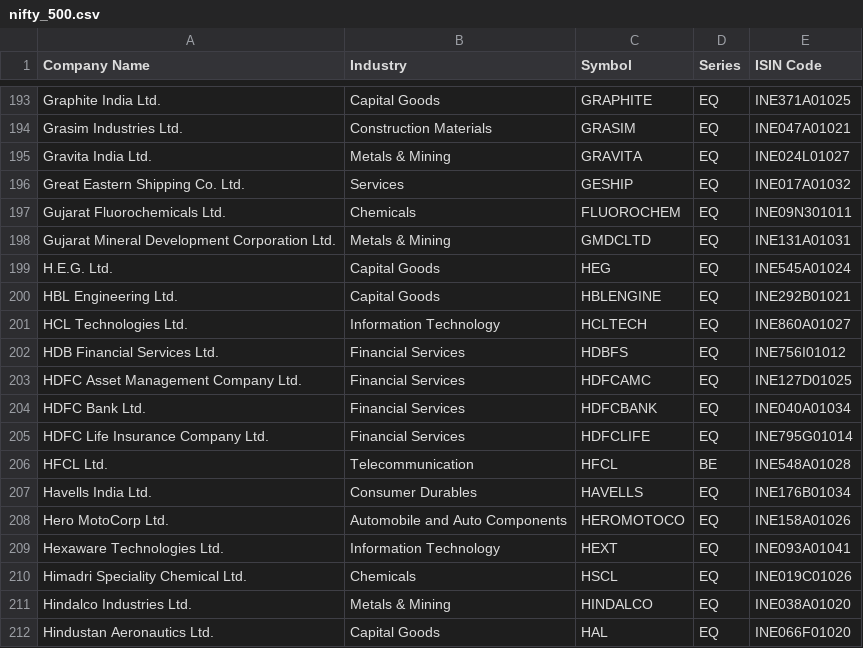
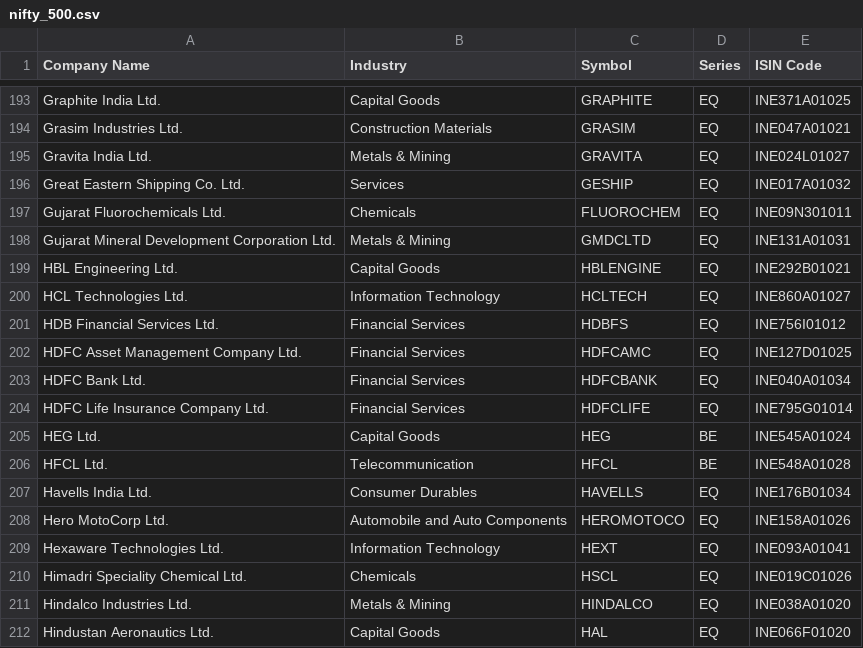
Before and after one commit to stunner19/Scanner, a CSV file: backend/universe/fallback/nifty_500.csv, drawn as a sheet; only a part is shown, gaps mark what is left out.

```diff
--- a/backend/universe/fallback/nifty_500.csv
+++ b/backend/universe/fallback/nifty_500.csv
@@ -198,3 +198,2 @@ Gujarat Fluorochemicals Ltd.,Chemicals,FLUOROCHEM,EQ,INE09N301011
 Gujarat Mineral Development Corporation Ltd.,Metals & Mining,GMDCLTD,EQ,INE131A01031
-H.E.G. Ltd.,Capital Goods,HEG,EQ,INE545A01024
 HBL Engineering Ltd.,Capital Goods,HBLENGINE,EQ,INE292B01021
@@ -205,2 +204,3 @@ HDFC Bank Ltd.,Financial Services,HDFCBANK,EQ,INE040A01034
 HDFC Life Insurance Company Ltd.,Financial Services,HDFCLIFE,EQ,INE795G01014
+HEG Ltd.,Capital Goods,HEG,BE,INE545A01024
 HFCL Ltd.,Telecommunication,HFCL,BE,INE548A01028
```
